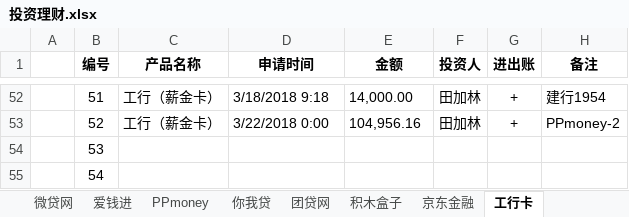
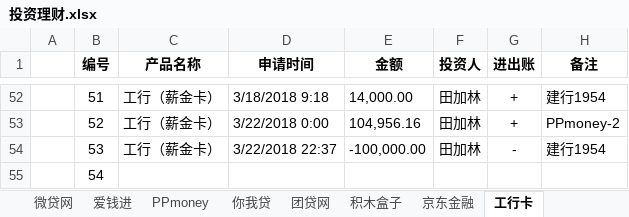
Before and after one commit to wuya1986/TIANJL, an Excel workbook: 投资理财.xlsx, sheet 工行卡, drawn as a sheet; only a part is shown, gaps mark what is left out; values as stored, in another font and other column widths than the file's, no borders; the diff names each change by its address in the sheet, - before the commit and + after, or states it on an @@ line.

```diff
--- a/投资理财.xlsx (sheet 工行卡)
+++ b/投资理财.xlsx (sheet 工行卡)
-C54 (产品名称): (empty)
+C54 (产品名称): 工行（薪金卡）
-D54 (申请时间): (empty)
+D54 (申请时间): 3/22/2018 22:37
-E54 (金额): (empty)
+E54 (金额): -100,000.00
-F54 (投资人): (empty)
+F54 (投资人): 田加林
-G54 (进出账): (empty)
+G54 (进出账): -
-H54 (备注): (empty)
+H54 (备注): 建行1954
```
